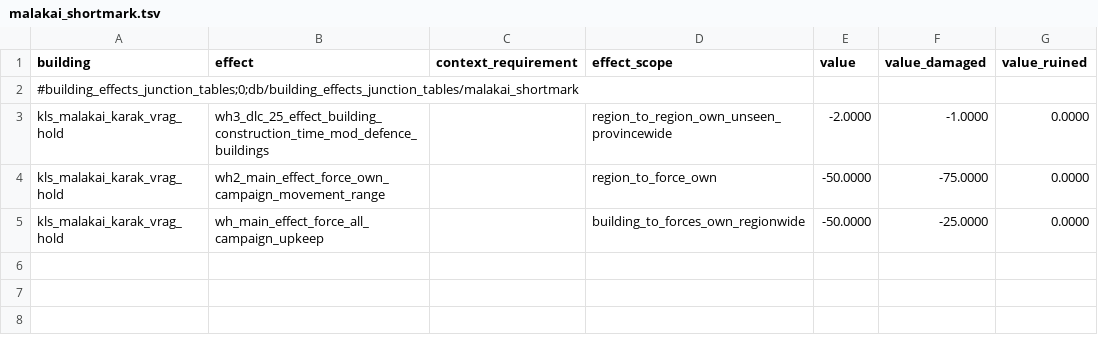
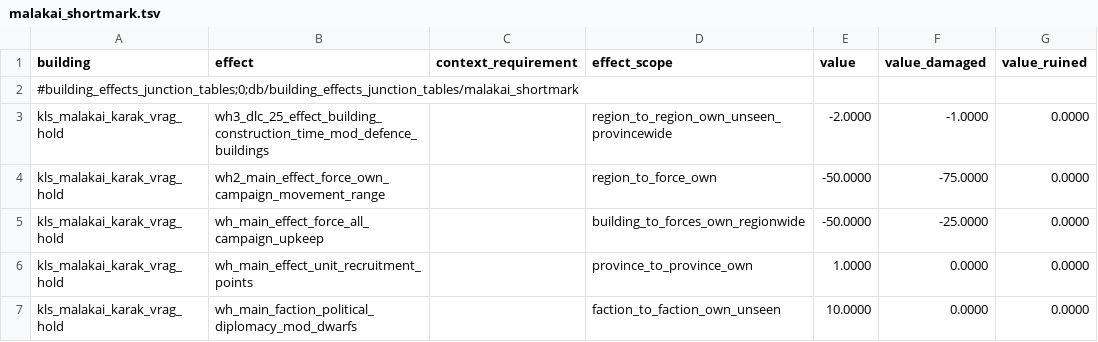
Before and after one commit to Klissans/TW_WH, a TSV file: mods/malakai/input/db/building_effects_junction_tables/malakai_shortmark.tsv, drawn as a sheet; the diff names each change by its address in the sheet, - before the commit and + after, or states it on an @@ line.

```diff
--- a/mods/malakai/input/db/building_effects_junction_tables/malakai_shortmark.tsv
+++ b/mods/malakai/input/db/building_effects_junction_tables/malakai_shortmark.tsv
+row 6: kls_malakai_karak_vrag_hold | wh_main_effect_unit_recruitment_points |  | province_to_province_own | 1.0000 | 0.0000 | 0.0000
+row 7: kls_malakai_karak_vrag_hold | wh_main_faction_political_diplomacy_mod_dwarfs |  | faction_to_faction_own_unseen | 10.0000 | 0.0000 | 0.0000
```
Also changed, not shown: mods/malakai/input/db/building_levels_tables/malakai_shortmark.tsv, mods/malakai/input/db/character_skill_level_to_effects_junctions_tables/!Klissan_malakai_travel.tsv, 22 other files.
